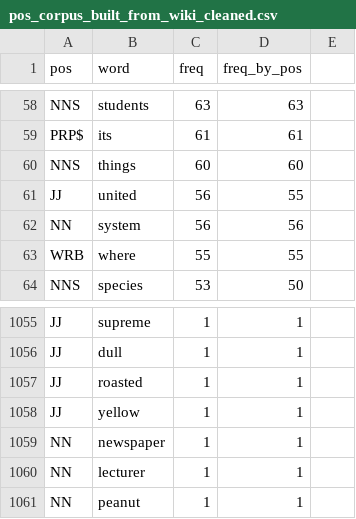
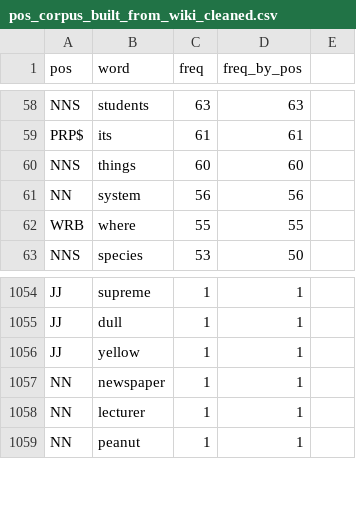
Before and after one commit to Yiling-Huo/chomsky-simulator, a CSV file: assets/data/pos_corpus_built_from_wiki_cleaned.csv, drawn as a sheet; only a part is shown, gaps mark what is left out.

Commit message:
Update pos_corpus_built_from_wiki_cleaned.csv
deleted confusing adjectives that can also be verb inflections

```diff
--- a/assets/data/pos_corpus_built_from_wiki_cleaned.csv
+++ b/assets/data/pos_corpus_built_from_wiki_cleaned.csv
@@ -60,3 +60,2 @@ PRP$,its,61,61,
 NNS,things,60,60,
-JJ,united,56,55,
 NN,system,56,56,
@@ -1056,3 +1055,2 @@ JJ,supreme,1,1,
 JJ,dull,1,1,
-JJ,roasted,1,1,
 JJ,yellow,1,1,
```
